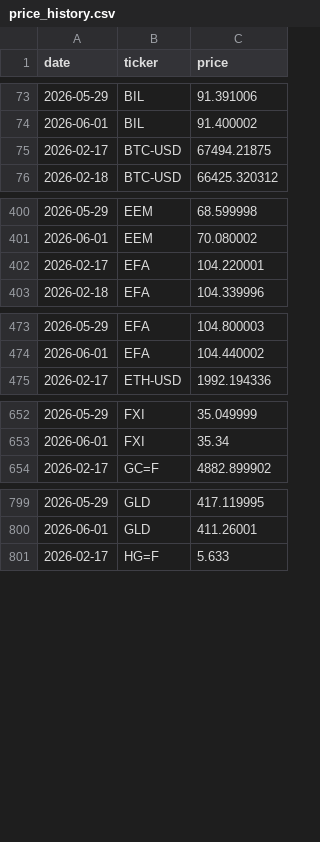
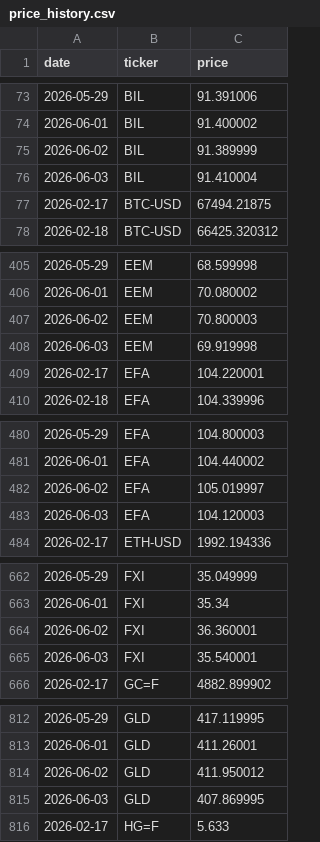
Before and after one commit to romankostin25-code/timecopilot-tracker, a CSV file: data/price_history.csv, drawn as a sheet; only a part is shown, gaps mark what is left out; the diff covers the shown part only.

Commit message:
data: evening forecast 2026-06-04 00:49 UTC

```diff
--- a/data/price_history.csv
+++ b/data/price_history.csv
@@ -74,2 +74,4 @@ date,ticker,price
 2026-06-01,BIL,91.400002
+2026-06-02,BIL,91.389999
+2026-06-03,BIL,91.410004
 2026-02-17,BTC-USD,67494.21875
@@ -401,2 +406,4 @@ date,ticker,price
 2026-06-01,EEM,70.080002
+2026-06-02,EEM,70.800003
+2026-06-03,EEM,69.919998
 2026-02-17,EFA,104.220001
@@ -474,2 +481,4 @@ date,ticker,price
 2026-06-01,EFA,104.440002
+2026-06-02,EFA,105.019997
+2026-06-03,EFA,104.120003
 2026-02-17,ETH-USD,1992.194336
@@ -653,2 +663,4 @@ date,ticker,price
 2026-06-01,FXI,35.34
+2026-06-02,FXI,36.360001
+2026-06-03,FXI,35.540001
 2026-02-17,GC=F,4882.899902
@@ -800,2 +813,4 @@ date,ticker,price
 2026-06-01,GLD,411.26001
+2026-06-02,GLD,411.950012
+2026-06-03,GLD,407.869995
 2026-02-17,HG=F,5.633
```
Also changed, not shown: 40 added rows and 41 edited cells elsewhere in this file, data/futures_curve.csv, data/macro_context.csv, 5 other files.
